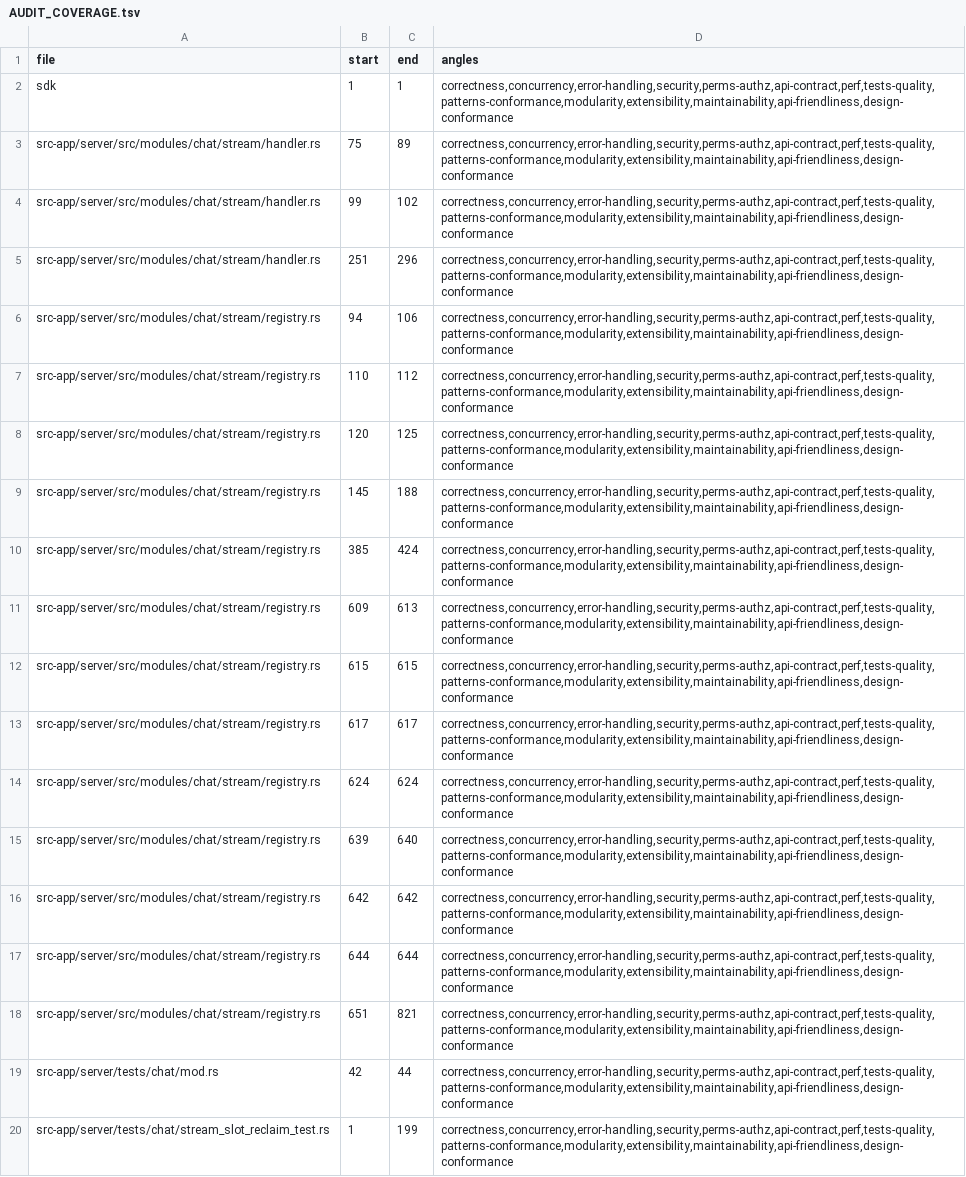
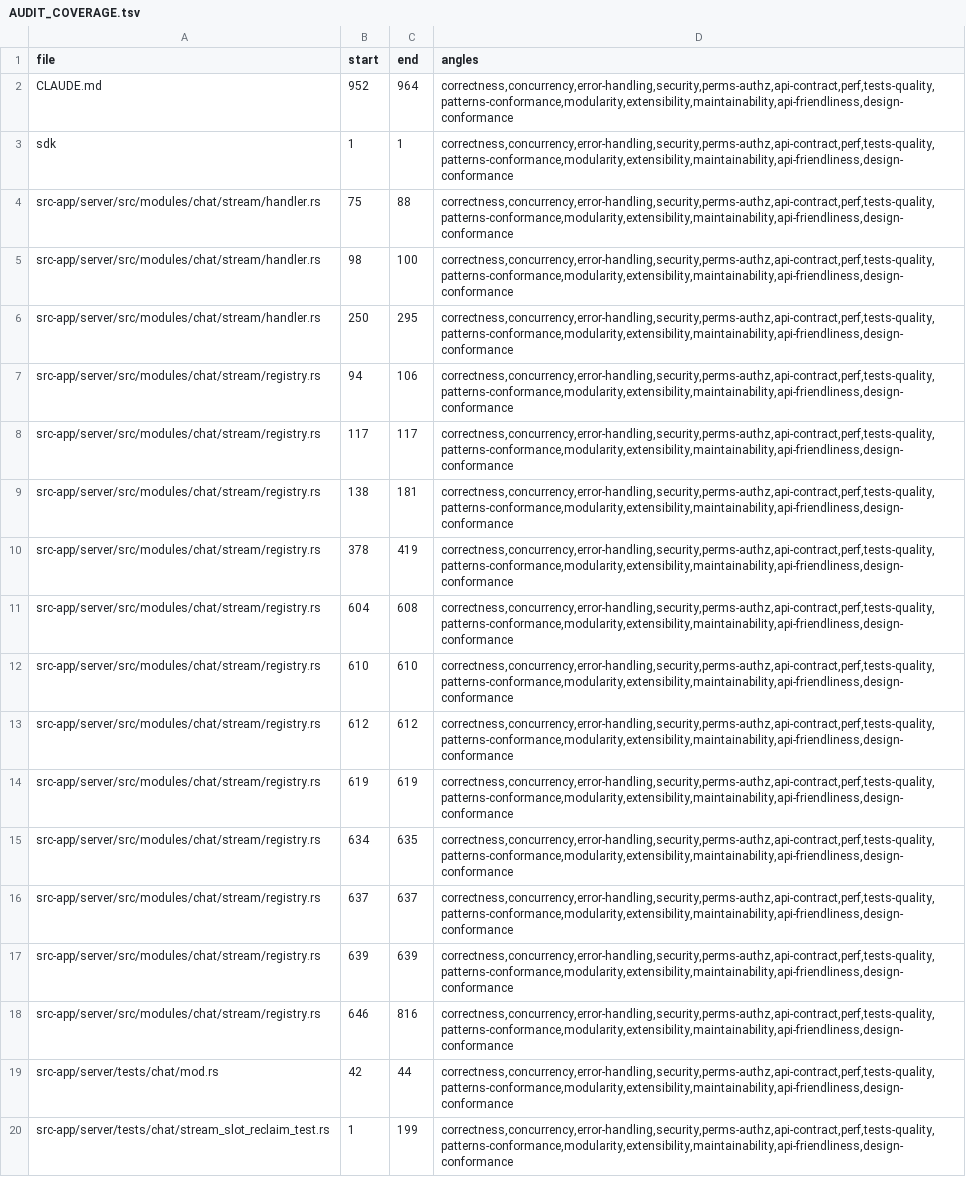
Before and after one commit to tinnlab/paws, a TSV file: .lifecycle/sse-slot-leak/AUDIT_COVERAGE.tsv, drawn as a sheet; only a part is shown; removed rows and columns are numbered as before the commit, all else as after; the diff names each change by its address in the sheet, - before the commit and + after, or states it on an @@ line.

Commit message:
lifecycle(sse-slot-leak): refresh audit coverage for the final diff

```diff
--- a/.lifecycle/sse-slot-leak/AUDIT_COVERAGE.tsv
+++ b/.lifecycle/sse-slot-leak/AUDIT_COVERAGE.tsv
+row 2: CLAUDE.md | 952 | 964 | correctness,concurrency,error-handling,security,perms-authz,api-contract,perf,tests-quality,patterns-conformance,modularity,extensibility,maintainability,api-friendliness,design-conformance
-C4 (end): 89
+C4 (end): 88
-B5 (start): 99
+B5 (start): 98
-C5 (end): 102
+C5 (end): 100
-B6 (start): 251
+B6 (start): 250
-C6 (end): 296
+C6 (end): 295
-B8 (start): 110
+B8 (start): 117
-C8 (end): 112
+C8 (end): 117
-B9 (start): 120
+B9 (start): 138
-C9 (end): 125
+C9 (end): 181
-B10 (start): 145
+B10 (start): 378
-C10 (end): 188
+C10 (end): 419
-B11 (start): 385
+B11 (start): 604
-C11 (end): 424
+C11 (end): 608
-B12 (start): 609
+B12 (start): 610
-C12 (end): 613
+C12 (end): 610
-B13 (start): 615
+B13 (start): 612
-C13 (end): 615
+C13 (end): 612
-B14 (start): 617
+B14 (start): 619
-C14 (end): 617
+C14 (end): 619
-B15 (start): 624
+B15 (start): 634
-C15 (end): 624
+C15 (end): 635
+row 16: src-app/server/src/modules/chat/stream/registry.rs | 637 | 637 | correctness,concurrency,error-handling,security,perms-authz,api-contract,perf,tests-quality,patterns-conformance,modularity,extensibility,maintainability,api-friendliness,design-conformance
-C17 (end): 640
+C17 (end): 639
-B18 (start): 642
+B18 (start): 646
-C18 (end): 642
+C18 (end): 816
-row 17: src-app/server/src/modules/chat/stream/registry.rs | 644 | 644 | correctness,concurrency,error-handling,security,perms-authz,api-contract,perf,tests-quality,patterns-conformance,modularity,extensibility,maintainability,api-friendliness,design-conformance
-row 18: src-app/server/src/modules/chat/stream/registry.rs | 651 | 821 | correctness,concurrency,error-handling,security,perms-authz,api-contract,perf,tests-quality,patterns-conformance,modularity,extensibility,maintainability,api-friendliness,design-conformance
```
